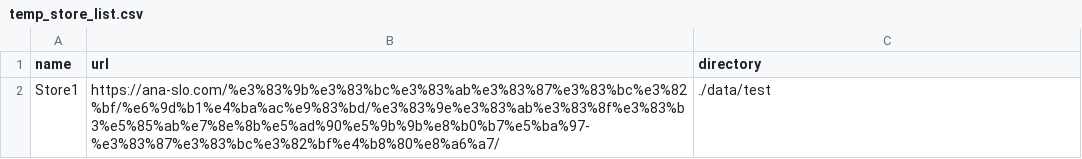
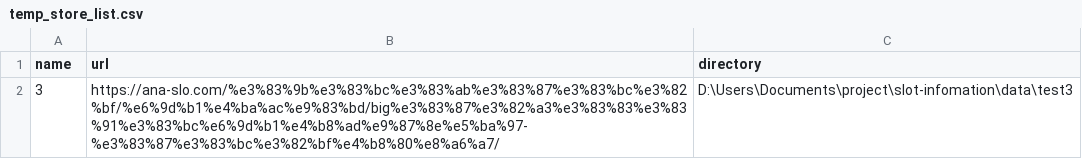
Before and after one commit to iokawa-ryota/anasuro.scraping.webui, a CSV file: _internal/runtime/temp_store_list.csv, drawn as a sheet; removed rows and columns are numbered as before the commit, all else as after; the diff names each change by its address in the sheet, - before the commit and + after, or states it on an @@ line.

```diff
--- a/_internal/runtime/temp_store_list.csv
+++ b/_internal/runtime/temp_store_list.csv
-row 2: Store1 | https://ana-slo.com/%e3%83%9b%e3%83%bc%e3%83%ab%e3%83%87%e3%83%bc%e3%82%bf/%e6%9d%b1%e4%ba%ac%e9%83%bd/%e3%83%9e%e3%83%ab%e3%83%8f%e3%83%b3%e5%85%ab%e7%8e%8b%e5%ad%90%e5%9b%9b%e8%b0%b7%e5%ba%97-%e3%83%87%e3%83%bc%e3%82%bf%e4%b8%80%e8%a6%a7/ | ./data/test
+row 2: 3 | https://ana-slo.com/%e3%83%9b%e3%83%bc%e3%83%ab%e3%83%87%e3%83%bc%e3%82%bf/%e6%9d%b1%e4%ba%ac%e9%83%bd/big%e3%83%87%e3%82%a3%e3%83%83%e3%83%91%e3%83%bc%e6%9d%b1%e4%b8%ad%e9%87%8e%e5%ba%97-%e3%83%87%e3%83%bc%e3%82%bf%e4%b8%80%e8%a6%a7/ | D:\Users\Documents\project\slot-infomation\data\test3
```
Also changed, not shown: store_list.csv, 2 other files.
